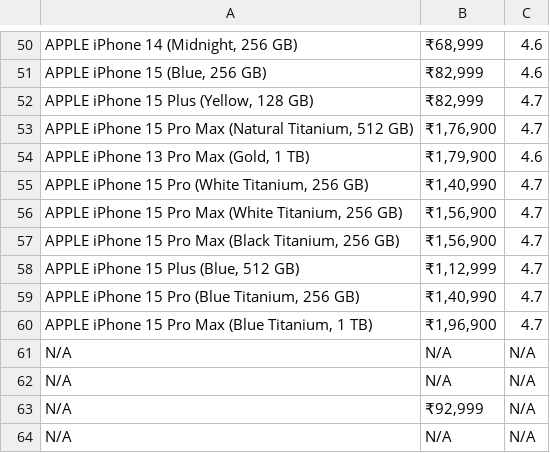
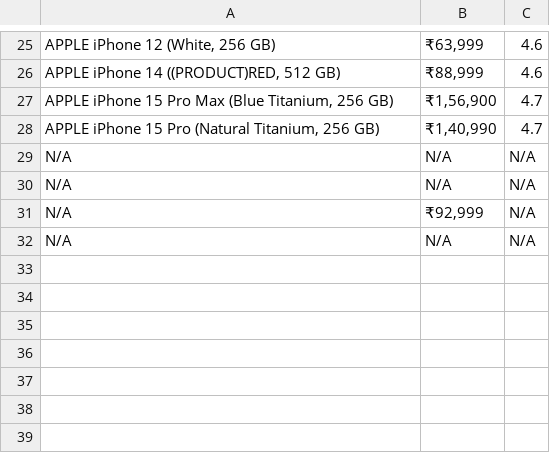
Before and after one commit to RanaJay3101/Ajmera-Task, a CSV file: flipkart_mobiles.csv, drawn as a sheet; only a part is shown, gaps mark what is left out; removed rows and columns are numbered as before the commit, all else as after; the diff covers the shown part only; the diff names each change by its address in the sheet, - before the commit and + after, or states it on an @@ line.

```diff
--- a/flipkart_mobiles.csv
+++ b/flipkart_mobiles.csv
-A25: APPLE iPhone 14 (Midnight, 256 GB)
+A25: APPLE iPhone 12 (White, 256 GB)
-B25: ₹68,999
+B25: ₹63,999
-A26: APPLE iPhone 15 (Blue, 256 GB)
+A26: APPLE iPhone 14 ((PRODUCT)RED, 512 GB)
-B26: ₹82,999
+B26: ₹88,999
-row 52: APPLE iPhone 15 Plus (Yellow, 128 GB) | ₹82,999 | 4.7
-row 53: APPLE iPhone 15 Pro Max (Natural Titanium, 512 GB) | ₹1,76,900 | 4.7
-row 54: APPLE iPhone 13 Pro Max (Gold, 1 TB) | ₹1,79,900 | 4.6
-row 55: APPLE iPhone 15 Pro (White Titanium, 256 GB) | ₹1,40,990 | 4.7
-row 56: APPLE iPhone 15 Pro Max (White Titanium, 256 GB) | ₹1,56,900 | 4.7
-A27: …Pro Max (Black Titanium, 256…
+A27: …Pro Max (Blue Titanium, 256…
-row 58: APPLE iPhone 15 Plus (Blue, 512 GB) | ₹1,12,999 | 4.7
-A28: APPLE iPhone 15 Pro (Blue Titanium, 256 GB)
+A28: APPLE iPhone 15 Pro (Natural Titanium, 256 GB)
-row 60: APPLE iPhone 15 Pro Max (Blue Titanium, 1 TB) | ₹1,96,900 | 4.7
```
Also changed, not shown: 1 added row, 26 removed rows and 6 moved rows elsewhere in this file.
